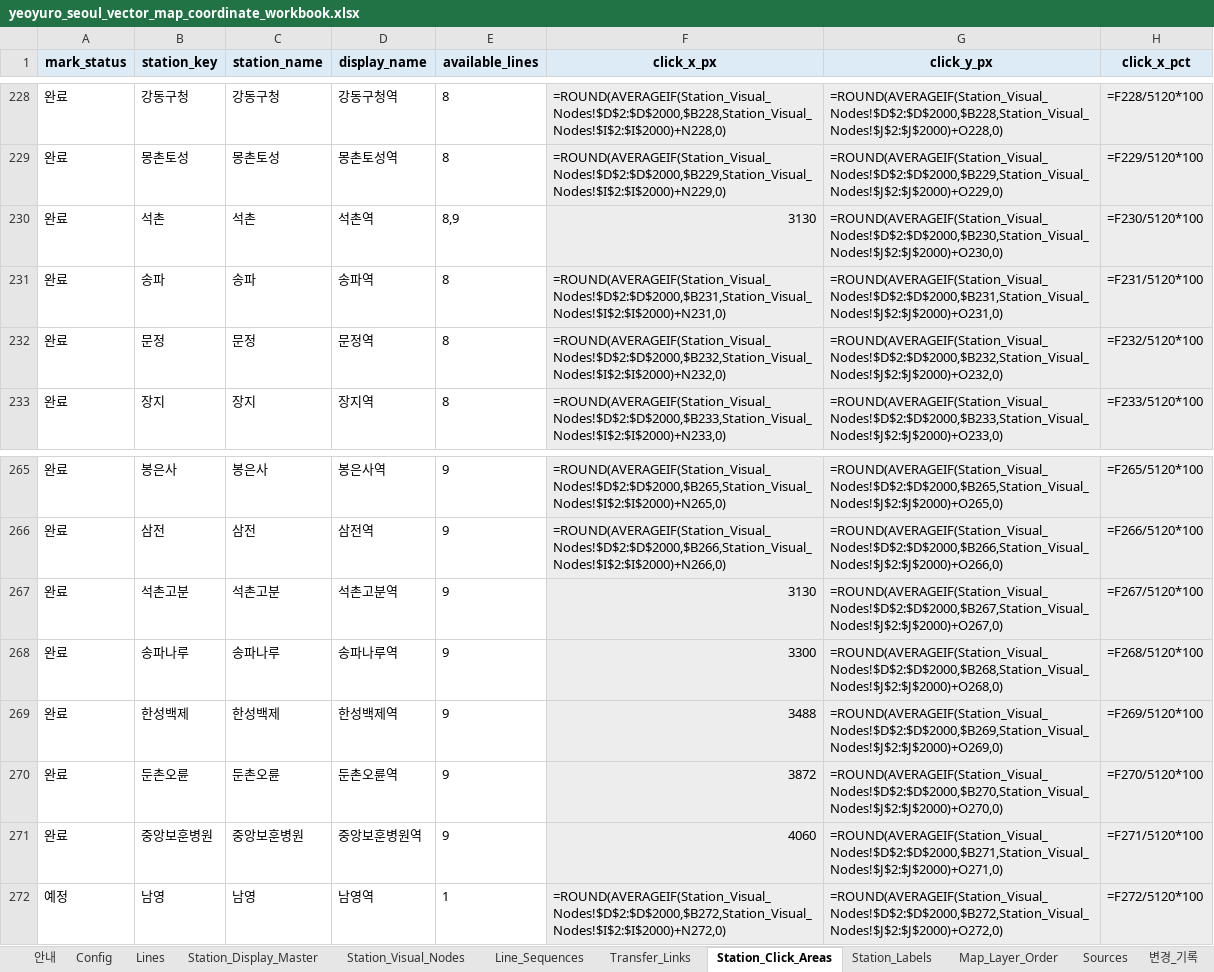
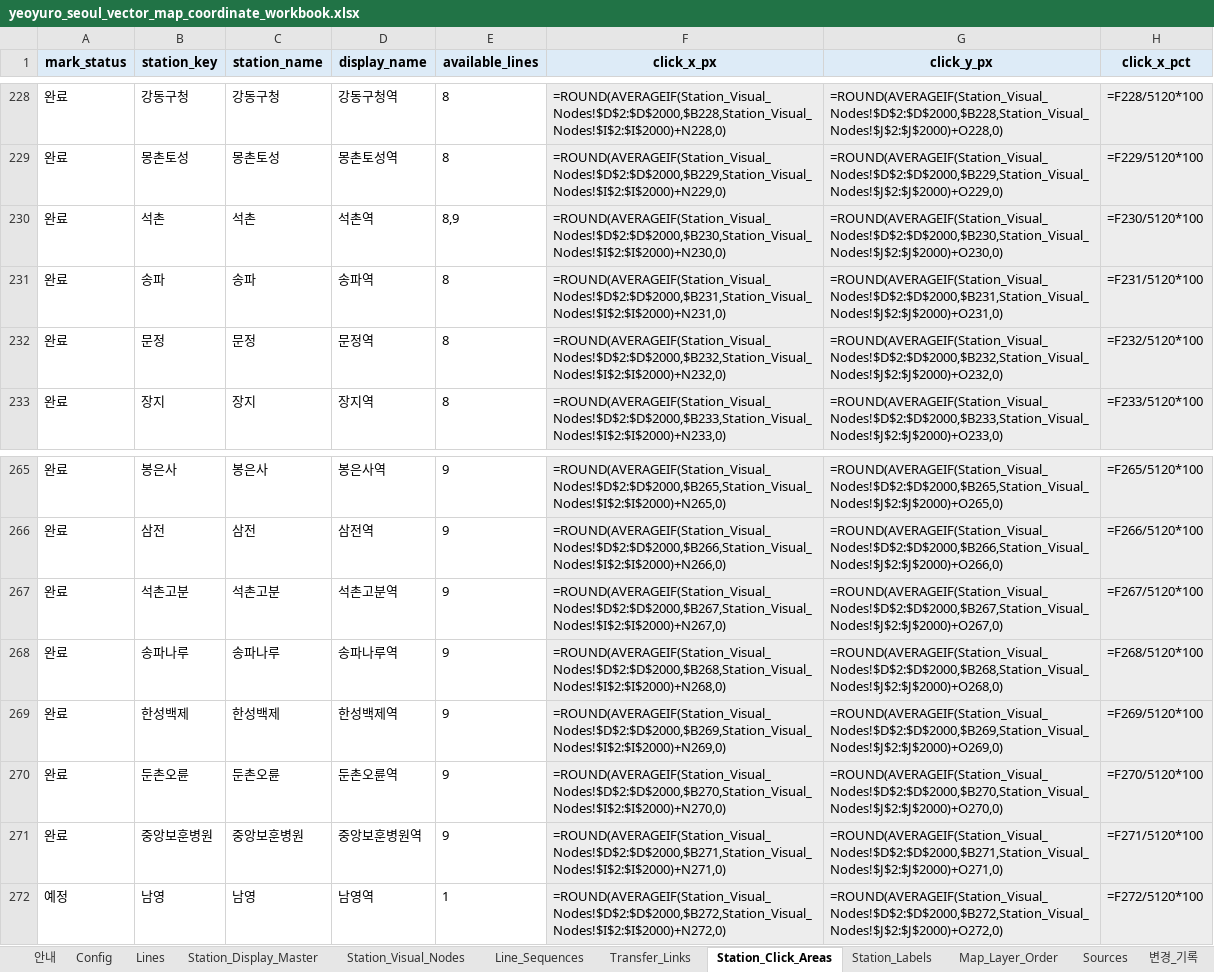
Before and after one commit to FlightChamp/yeoyuro-seoul, an Excel workbook: data/master/yeoyuro_seoul_vector_map_coordinate_workbook.xlsx, sheet Station_Click_Areas, drawn as a sheet; only a part is shown, gaps mark what is left out; values as stored, in another font and other column widths than the file's, no borders; formulas without a stored value are shown as written; the diff names each change by its address in the sheet, - before the commit and + after, or states it on an @@ line.

```diff
--- a/data/master/yeoyuro_seoul_vector_map_coordinate_workbook.xlsx (sheet Station_Click_Areas)
+++ b/data/master/yeoyuro_seoul_vector_map_coordinate_workbook.xlsx (sheet Station_Click_Areas)
-F230 (click_x_px): 3130
+F230 (click_x_px): =ROUND(AVERAGEIF(Station_Visual_Nodes!$D$2:$D$2000,$B230,Station_Visual_Nodes!$I$2:$I$2000)+N230,0)
-F267 (click_x_px): 3130
+F267 (click_x_px): =ROUND(AVERAGEIF(Station_Visual_Nodes!$D$2:$D$2000,$B267,Station_Visual_Nodes!$I$2:$I$2000)+N267,0)
-F268 (click_x_px): 3300
+F268 (click_x_px): =ROUND(AVERAGEIF(Station_Visual_Nodes!$D$2:$D$2000,$B268,Station_Visual_Nodes!$I$2:$I$2000)+N268,0)
-F269 (click_x_px): 3488
+F269 (click_x_px): =ROUND(AVERAGEIF(Station_Visual_Nodes!$D$2:$D$2000,$B269,Station_Visual_Nodes!$I$2:$I$2000)+N269,0)
-F270 (click_x_px): 3872
+F270 (click_x_px): =ROUND(AVERAGEIF(Station_Visual_Nodes!$D$2:$D$2000,$B270,Station_Visual_Nodes!$I$2:$I$2000)+N270,0)
-F271 (click_x_px): 4060
+F271 (click_x_px): =ROUND(AVERAGEIF(Station_Visual_Nodes!$D$2:$D$2000,$B271,Station_Visual_Nodes!$I$2:$I$2000)+N271,0)
```
Also changed, not shown: 1 other file.
